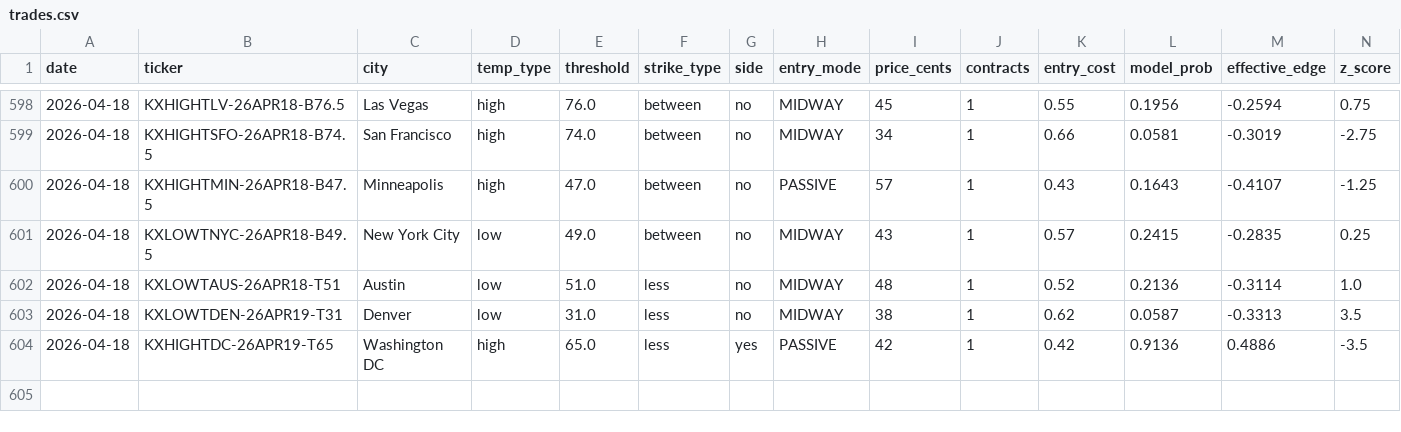
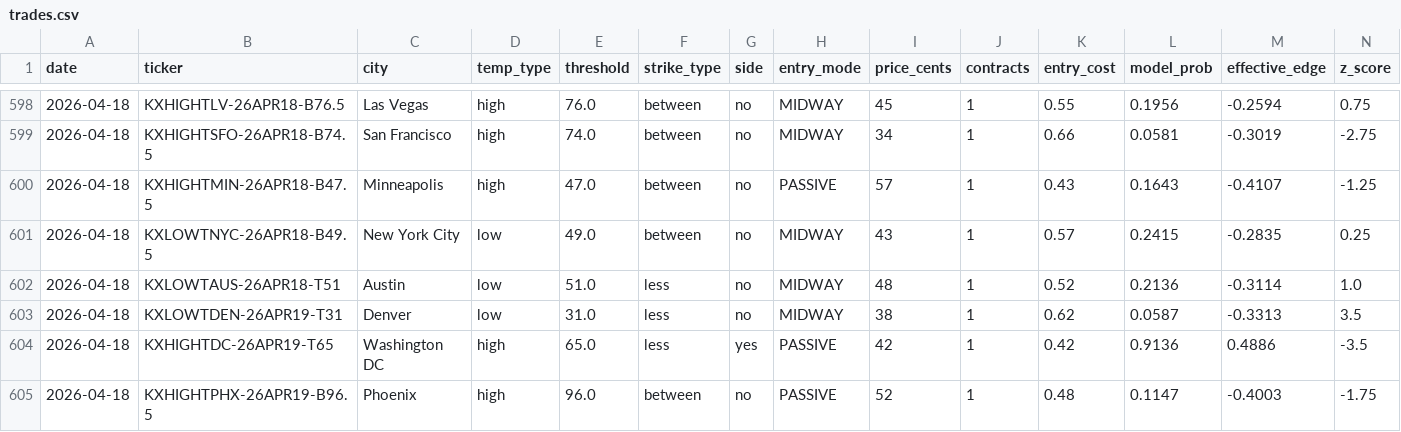
Before and after one commit to alexgarrison2/KalshiBotClaude, a CSV file: data/trades.csv, drawn as a sheet; only a part is shown, gaps mark what is left out; rows hold the shown columns only; the diff names each change by its address in the sheet, - before the commit and + after, or states it on an @@ line.

Commit message:
auto: trade log update

```diff
--- a/data/trades.csv
+++ b/data/trades.csv
+row 605: 2026-04-18 | KXHIGHTPHX-26APR19-B96.5 | Phoenix | high | 96.0 | between | no | PASSIVE | 52 | 1 | 0.48 | 0.1147 | -0.4003 | -1.75
```
